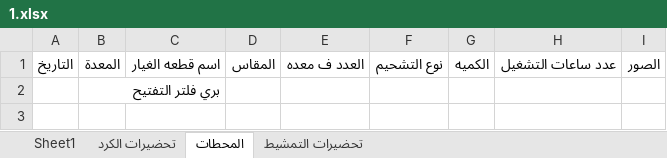
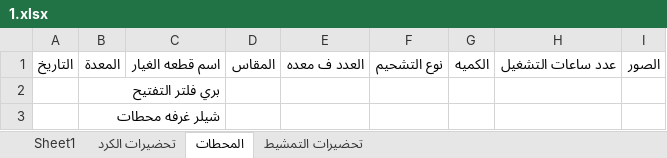
Before and after one commit to mahmedabdallh123/spare-part, an Excel workbook: 1.xlsx, sheet المحطات, drawn as a sheet; values as stored, in another font and other column widths than the file's, no borders; the diff names each change by its address in the sheet, - before the commit and + after, or states it on an @@ line.

Commit message:
تحديث البيانات - 2026-04-13 09:43:38

```diff
--- a/1.xlsx (sheet المحطات)
+++ b/1.xlsx (sheet المحطات)
+row 3:  | شيلر غرفه محطات
```
